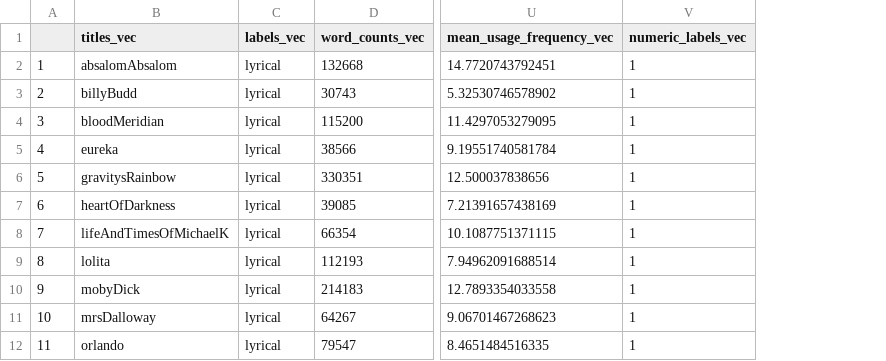
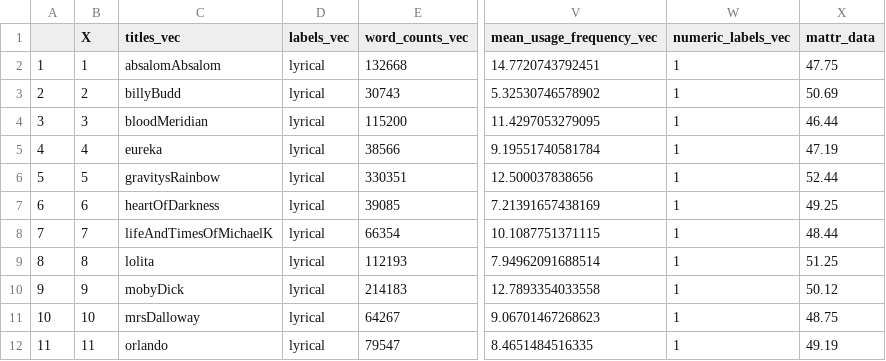
Before and after one commit to timschott/dmp, a CSV file: starts.csv, drawn as a sheet; only a part is shown, gaps mark what is left out; the diff names each change by its address in the sheet, - before the commit and + after, or states it on an @@ line.

Commit message:
mattr good

```diff
--- a/starts.csv
+++ b/starts.csv
+column B (X), rows 2-12: 1 | 2 | 3 | 4 | 5 | 6 | 7 | 8 | 9 | 10 | 11
+column X (mattr_data), rows 2-12: 47.75 | 50.69 | 46.44 | 47.19 | 52.44 | 49.25 | 48.44 | 51.25 | 50.12 | 48.75 | 49.19
```
Also changed, not shown: 3 other files.
